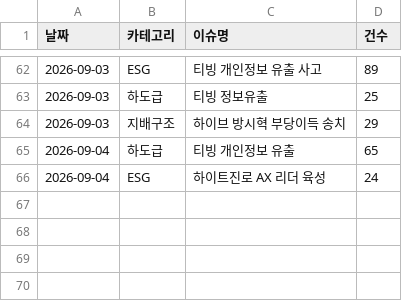
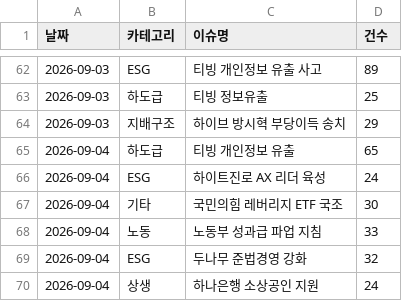
Before and after one commit to jshssysh/news-dashboard, a CSV file: cluster_warnings.csv, drawn as a sheet; only a part is shown, gaps mark what is left out.

```diff
--- a/cluster_warnings.csv
+++ b/cluster_warnings.csv
@@ -66 +66,5 @@
 2026-09-04,ESG,하이트진로 AX 리더 육성,24
+2026-09-04,기타,국민의힘 레버리지 ETF 국조,30
+2026-09-04,노동,노동부 성과급 파업 지침,33
+2026-09-04,ESG,두나무 준법경영 강화,32
+2026-09-04,상생,하나은행 소상공인 지원,24
```
Also changed, not shown: 8 other files.
